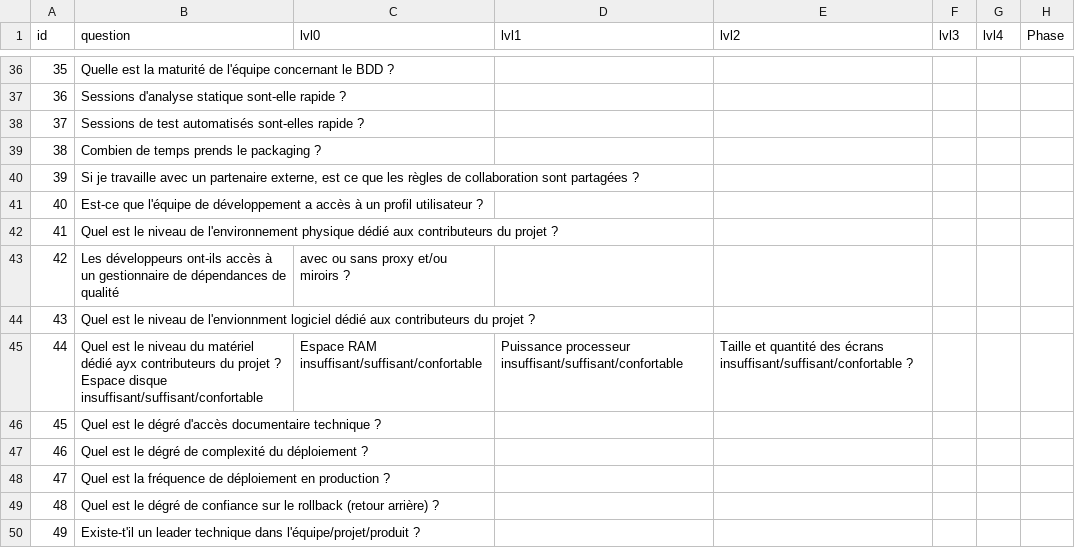
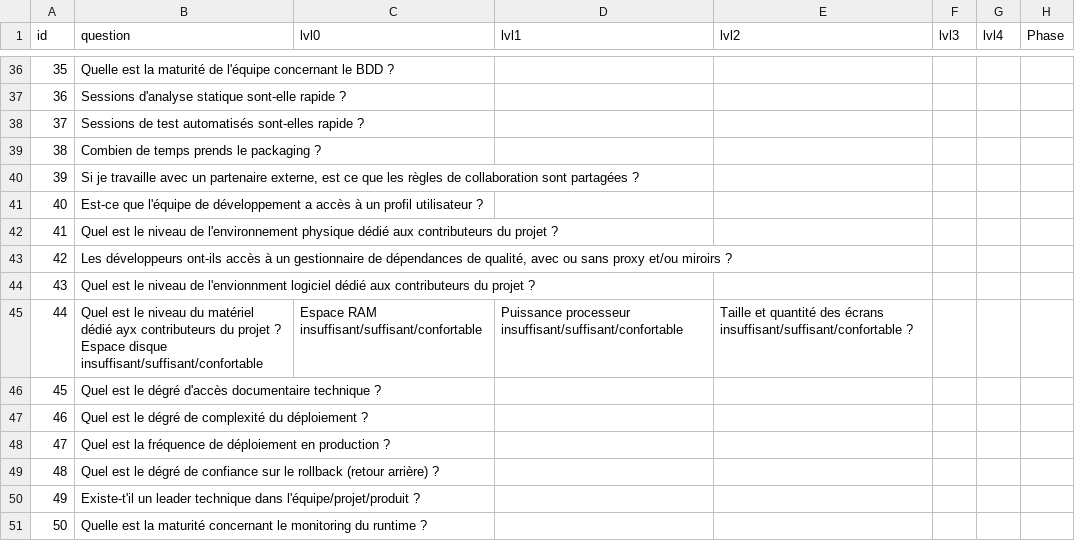
Before and after one commit to caring-coder/orgnosis, a CSV file: pratiques.csv, drawn as a sheet; only a part is shown, gaps mark what is left out; the shorter side is filled out with more unchanged rows; the diff names each change by its address in the sheet, - before the commit and + after, or states it on an @@ line.

Commit message:
fix

```diff
--- a/pratiques.csv
+++ b/pratiques.csv
-B43 (question): …dépendances de qualité
+B43 (question): …dépendances de qualité, avec ou sans proxy et/ou miroirs ?
-C43 (lvl0): avec ou sans proxy et/ou miroirs ?
+C43 (lvl0): (empty)
```
